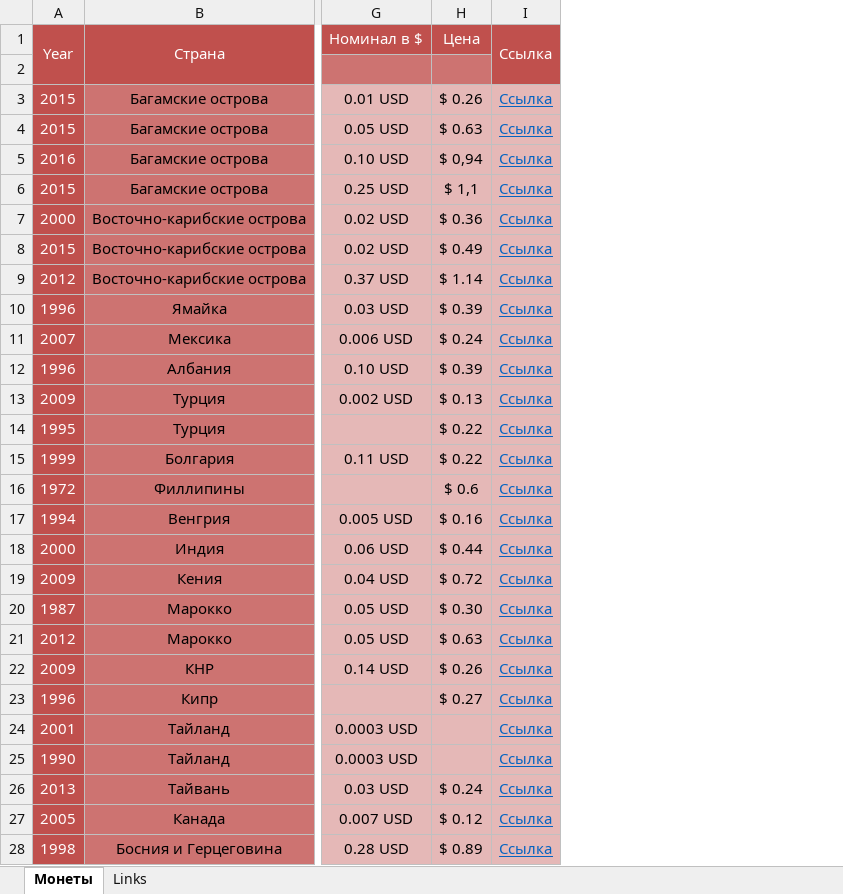
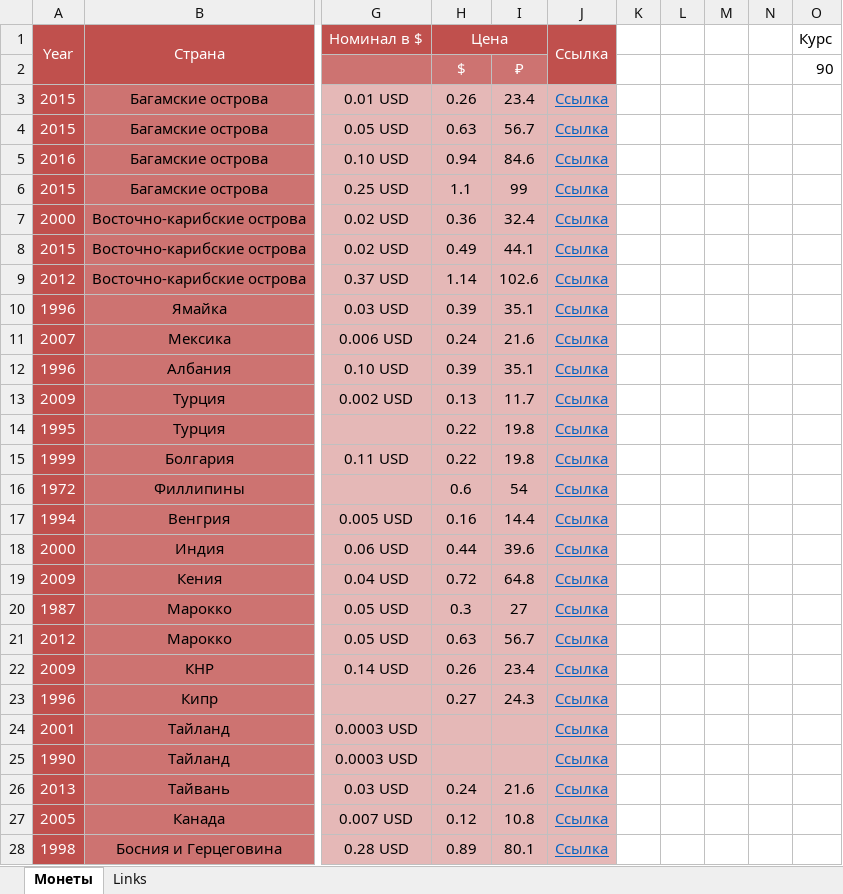
Before and after one commit to DartAlexator/CoinCollection, an Excel workbook: Collections/TMP/Иностранные_дубли.xlsx, sheet Монеты, drawn as a sheet; only a part is shown, gaps mark what is left out; values as stored, in another font and other column widths than the file's, no borders; conditional formats not drawn; the diff covers the shown part only; the diff names each change by its address in the sheet, - before the commit and + after, or states it on an @@ line.

```diff
--- a/Collections/TMP/Иностранные_дубли.xlsx (sheet Монеты)
+++ b/Collections/TMP/Иностранные_дубли.xlsx (sheet Монеты)
+column I, rows 2-28: ₽ | 23.4 | 56.7 | 84.6 | 99 | 32.4 | 44.1 | 102.6 | 35.1 | 21.6 | 35.1 | 11.7 | 19.8 | 19.8 | 54 | 14.4 | 39.6 | 64.8 | 27 | 56.7 | 23.4 | 24.3 |  |  | 21.6 | 10.8 | 80.1
+column K, empty
+column L, empty
+column M, empty
+column N, empty
+column O (Курс), row 2: 90
+H1:I1 merged
-H2 (Цена): (empty)
+H2 (Цена): $
-H3 (Цена): $ 0.26
+H3 (Цена): 0.26
-H4 (Цена): $ 0.63
+H4 (Цена): 0.63
-H5 (Цена): $ 0,94
+H5 (Цена): 0.94
-H6 (Цена): $ 1,1
+H6 (Цена): 1.1
-H7 (Цена): $ 0.36
+H7 (Цена): 0.36
-H8 (Цена): $ 0.49
+H8 (Цена): 0.49
-H9 (Цена): $ 1.14
+H9 (Цена): 1.14
-H10 (Цена): $ 0.39
+H10 (Цена): 0.39
-H11 (Цена): $ 0.24
+H11 (Цена): 0.24
-H12 (Цена): $ 0.39
+H12 (Цена): 0.39
-H13 (Цена): $ 0.13
+H13 (Цена): 0.13
-H14:H15 (Цена): $ 0.22
+H14:H15 (Цена): 0.22
-H16 (Цена): $ 0.6
+H16 (Цена): 0.6
-H17 (Цена): $ 0.16
+H17 (Цена): 0.16
-H18 (Цена): $ 0.44
+H18 (Цена): 0.44
-H19 (Цена): $ 0.72
+H19 (Цена): 0.72
-H20 (Цена): $ 0.30
+H20 (Цена): 0.3
-H21 (Цена): $ 0.63
+H21 (Цена): 0.63
-H22 (Цена): $ 0.26
+H22 (Цена): 0.26
-H23 (Цена): $ 0.27
+H23 (Цена): 0.27
-H26 (Цена): $ 0.24
+H26 (Цена): 0.24
-H27 (Цена): $ 0.12
+H27 (Цена): 0.12
-H28 (Цена): $ 0.89
+H28 (Цена): 0.89
```
Also changed, not shown: 4 added rows and 8 edited cells elsewhere in this sheet, Collections/Germany/#Germany#Third_Reich#Regular#[1933-1948]#circulation_quality.xlsx, Collections/Russia/#Russia#Russian_Federation#Regular#[1993-present]#circulation_quality.xlsx, 2 other files.
